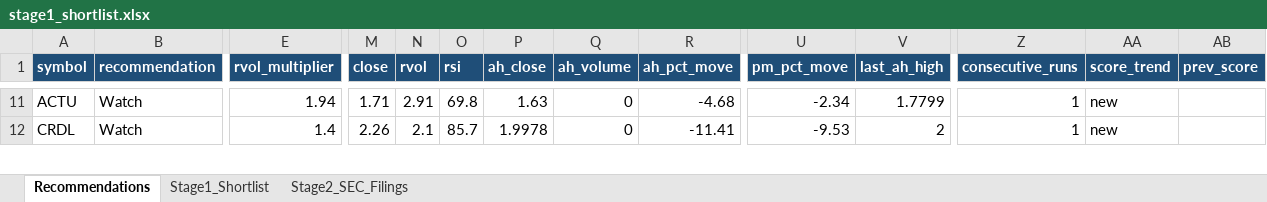
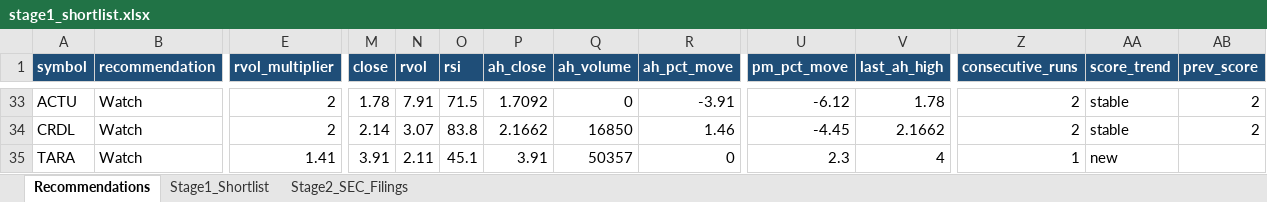
Before and after one commit to ARa2of/Small_Caps_Screener, an Excel workbook: output/stage1_shortlist.xlsx, sheet Recommendations, drawn as a sheet; only a part is shown, gaps mark what is left out; values as stored, in another font and other column widths than the file's, no borders; addresses are those after the commit; rows hold the shown columns only; the diff covers the shown part only; the diff names each change by its address in the sheet, - before the commit and + after, or states it on an @@ line.

```diff
--- a/output/stage1_shortlist.xlsx (sheet Recommendations)
+++ b/output/stage1_shortlist.xlsx (sheet Recommendations)
-E33 (rvol_multiplier): 1.94
+E33 (rvol_multiplier): 2
-M33 (close): 1.71
+M33 (close): 1.78
-N33 (rvol): 2.91
+N33 (rvol): 7.91
-O33 (rsi): 69.8
+O33 (rsi): 71.5
-P33 (ah_close): 1.63
+P33 (ah_close): 1.7092
-R33 (ah_pct_move): -4.68
+R33 (ah_pct_move): -3.91
-U33 (pm_pct_move): -2.34
+U33 (pm_pct_move): -6.12
-V33 (last_ah_high): 1.7799
+V33 (last_ah_high): 1.78
-Z33:Z34 (consecutive_runs): 1
+Z33:Z34 (consecutive_runs): 2
-AA33:AA34 (score_trend): new
+AA33:AA34 (score_trend): stable
-AB33:AB34 (prev_score): (empty)
+AB33:AB34 (prev_score): 2
-E34 (rvol_multiplier): 1.4
+E34 (rvol_multiplier): 2
-M34 (close): 2.26
+M34 (close): 2.14
-N34 (rvol): 2.1
+N34 (rvol): 3.07
-O34 (rsi): 85.7
+O34 (rsi): 83.8
-P34 (ah_close): 1.9978
+P34 (ah_close): 2.1662
-Q34 (ah_volume): 0
+Q34 (ah_volume): 16850
-R34 (ah_pct_move): -11.41
+R34 (ah_pct_move): 1.46
-U34 (pm_pct_move): -9.53
+U34 (pm_pct_move): -4.45
-V34 (last_ah_high): 2
+V34 (last_ah_high): 2.1662
+row 35: TARA | Watch | 1.41 | 3.91 | 2.11 | 45.1 | 3.91 | 50357 | 0 | 2.3 | 4 | 1 | new
```
Also changed, not shown: 28 added rows, 3 removed rows and 209 edited cells elsewhere in this sheet, sheet Stage1_Shortlist, sheet Stage2_SEC_Filings, 2 other files.
